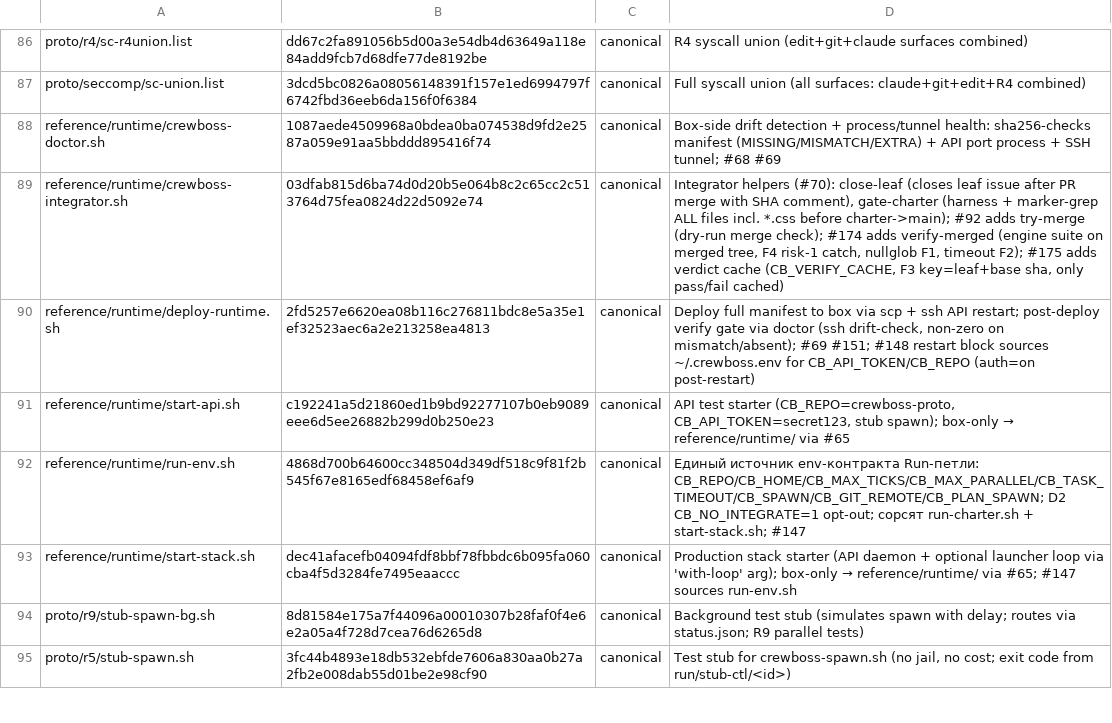
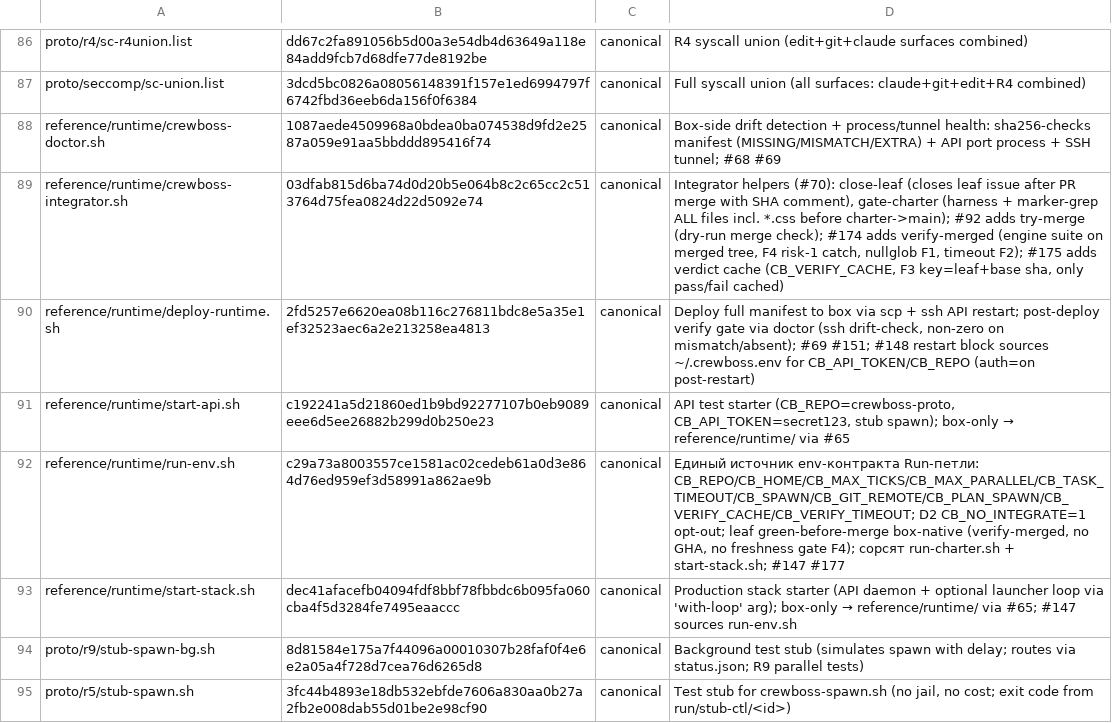
Before and after one commit to ruslan-shaydullin/crewboss, a TSV file: reference/runtime-manifest.tsv, drawn as a sheet; only a part is shown, gaps mark what is left out.

```diff
--- a/reference/runtime-manifest.tsv
+++ b/reference/runtime-manifest.tsv
@@ -91,3 +91,3 @@ reference/runtime/deploy-runtime.sh	2fd5257e6620ea08b116c276811bdc8e5a35e1ef3252
 reference/runtime/start-api.sh	c192241a5d21860ed1b9bd92277107b0eb9089eee6d5ee26882b299d0b250e23	canonical	API test starter (CB_REPO=crewboss-proto, CB_API_TOKEN=secret123, stub spawn); box-only → reference/runtime/ via #65
-reference/runtime/run-env.sh	4868d700b64600cc348504d349df518c9f81f2b545f67e8165edf68458ef6af9	canonical	Единый источник env-контракта Run-петли: CB_REPO/CB_HOME/CB_MAX_TICKS/CB_MAX_PARALLEL/CB_TASK_TIMEOUT/CB_SPAWN/CB_GIT_REMOTE/CB_PLAN_SPAWN; D2 CB_NO_INTEGRATE=1 opt-out; сорсят run-charter.sh + start-stack.sh; #147
+reference/runtime/run-env.sh	c29a73a8003557ce1581ac02cedeb61a0d3e864d76ed959ef3d58991a862ae9b	canonical	Единый источник env-контракта Run-петли: CB_REPO/CB_HOME/CB_MAX_TICKS/CB_MAX_PARALLEL/CB_TASK_TIMEOUT/CB_SPAWN/CB_GIT_REMOTE/CB_PLAN_SPAWN/CB_VERIFY_CACHE/CB_VERIFY_TIMEOUT; D2 CB_NO_INTEGRATE=1 opt-out; leaf green-before-merge box-native (verify-merged, no GHA, no freshness gate F4); сорсят run-charter.sh + start-stack.sh; #147 #177
 reference/runtime/start-stack.sh	dec41afacefb04094fdf8bbf78fbbdc6b095fa060cba4f5d3284fe7495eaaccc	canonical	Production stack starter (API daemon + optional launcher loop via 'with-loop' arg); box-only → reference/runtime/ via #65; #147 sources run-env.sh
```
Also changed, not shown: 2 other files.
